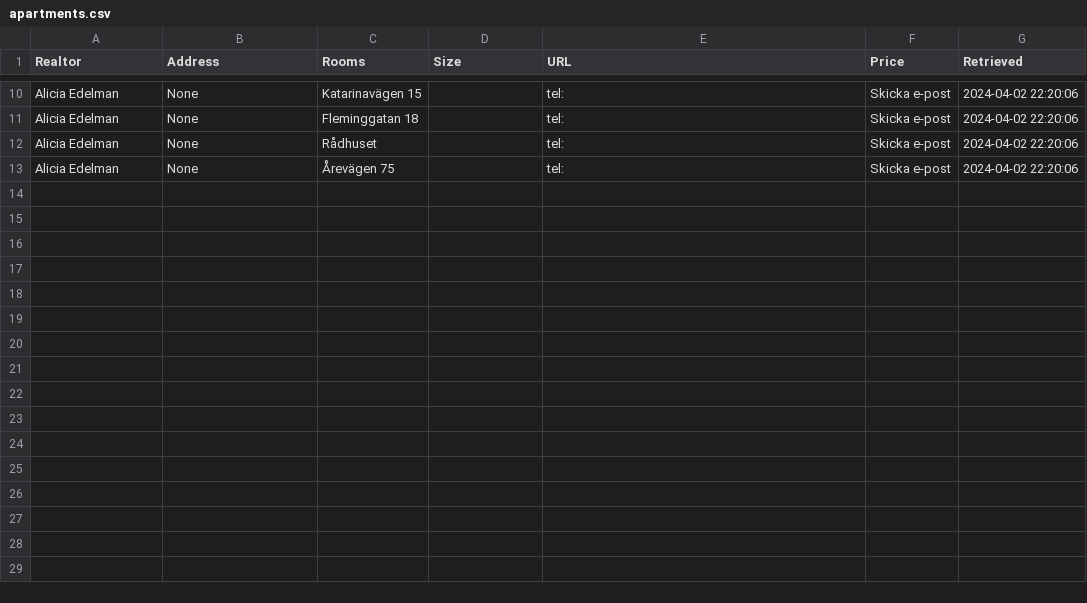
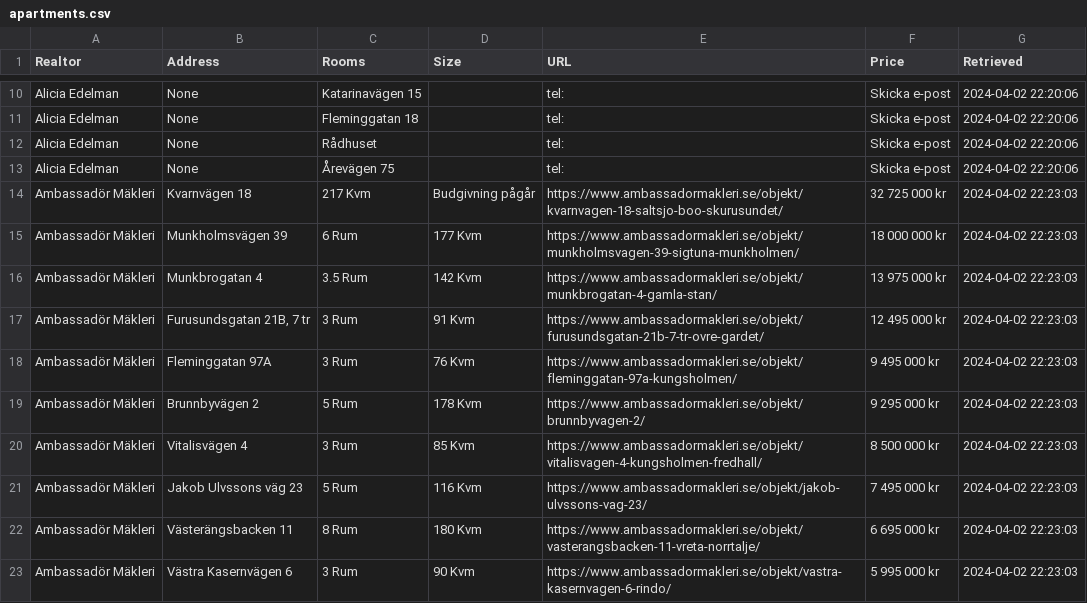
Before and after one commit to viktorvol/app-artments, a CSV file: apartments.csv, drawn as a sheet; only a part is shown, gaps mark what is left out.

Commit message:
Updated apartments data

```diff
--- a/apartments.csv
+++ b/apartments.csv
@@ -13 +13,11 @@ Alicia Edelman;None;Rådhuset;;tel:;Skicka e-post;2024-04-02 22:20:06
 Alicia Edelman;None;Årevägen 75;;tel:;Skicka e-post;2024-04-02 22:20:06
+Ambassadör Mäkleri;Kvarnvägen 18;217 Kvm;Budgivning pågår;https://www.ambassadormakleri.se/objekt/kvarnvagen-18-saltsjo-boo-skurusundet/;32 725 000 kr;2024-04-02 22:23:03
+Ambassadör Mäkleri;Munkholmsvägen 39;6 Rum;177 Kvm;https://www.ambassadormakleri.se/objekt/munkholmsvagen-39-sigtuna-munkholmen/;18 000 000 kr;2024-04-02 22:23:03
+Ambassadör Mäkleri;Munkbrogatan 4;3.5 Rum;142 Kvm;https://www.ambassadormakleri.se/objekt/munkbrogatan-4-gamla-stan/;13 975 000 kr;2024-04-02 22:23:03
+Ambassadör Mäkleri;Furusundsgatan 21B, 7 tr;3 Rum;91 Kvm;https://www.ambassadormakleri.se/objekt/furusundsgatan-21b-7-tr-ovre-gardet/;12 495 000 kr;2024-04-02 22:23:03
+Ambassadör Mäkleri;Fleminggatan 97A;3 Rum;76 Kvm;https://www.ambassadormakleri.se/objekt/fleminggatan-97a-kungsholmen/;9 495 000 kr;2024-04-02 22:23:03
+Ambassadör Mäkleri;Brunnbyvägen 2;5 Rum;178 Kvm;https://www.ambassadormakleri.se/objekt/brunnbyvagen-2/;9 295 000 kr;2024-04-02 22:23:03
+Ambassadör Mäkleri;Vitalisvägen 4;3 Rum;85 Kvm;https://www.ambassadormakleri.se/objekt/vitalisvagen-4-kungsholmen-fredhall/;8 500 000 kr;2024-04-02 22:23:03
+Ambassadör Mäkleri;Jakob Ulvssons väg 23;5 Rum;116 Kvm;https://www.ambassadormakleri.se/objekt/jakob-ulvssons-vag-23/;7 495 000 kr;2024-04-02 22:23:03
+Ambassadör Mäkleri;Västerängsbacken 11;8 Rum;180 Kvm;https://www.ambassadormakleri.se/objekt/vasterangsbacken-11-vreta-norrtalje/;6 695 000 kr;2024-04-02 22:23:03
+Ambassadör Mäkleri;Västra Kasernvägen 6;3 Rum;90 Kvm;https://www.ambassadormakleri.se/objekt/vastra-kasernvagen-6-rindo/;5 995 000 kr;2024-04-02 22:23:03
```
